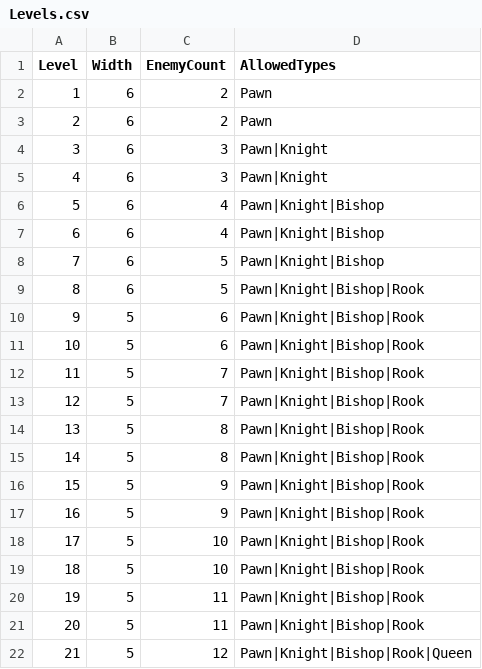
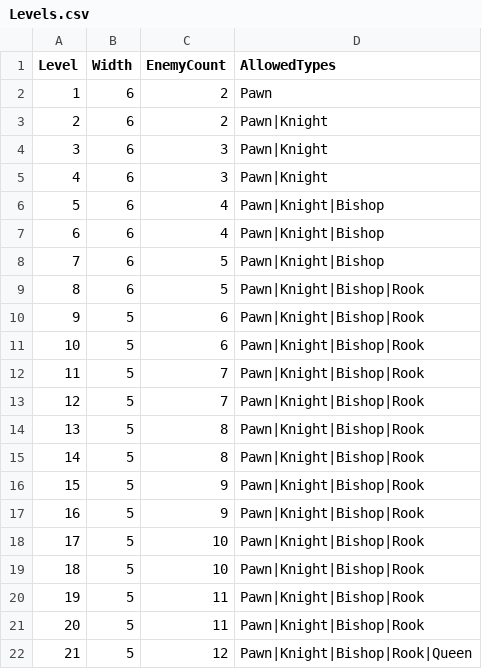
Before and after one commit to stefanomac96/k4ad, a CSV file: StreamingAssets/Data/Levels.csv, drawn as a sheet.

```diff
--- a/StreamingAssets/Data/Levels.csv
+++ b/StreamingAssets/Data/Levels.csv
@@ -2,3 +2,3 @@ Level,Width,EnemyCount,AllowedTypes
 1,6,2,Pawn
-2,6,2,Pawn
+2,6,2,Pawn|Knight
 3,6,3,Pawn|Knight
```
Also changed, not shown: StreamingAssets/Data/GameConfig.csv, StreamingAssets/Data/Laws.csv, 10 other files.
